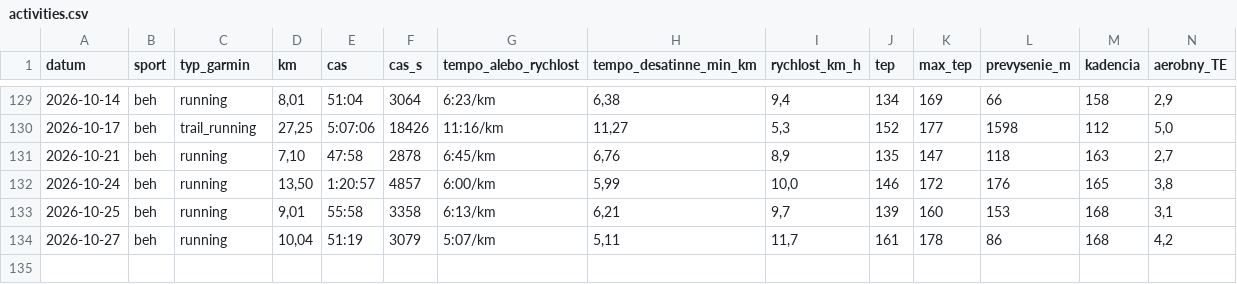
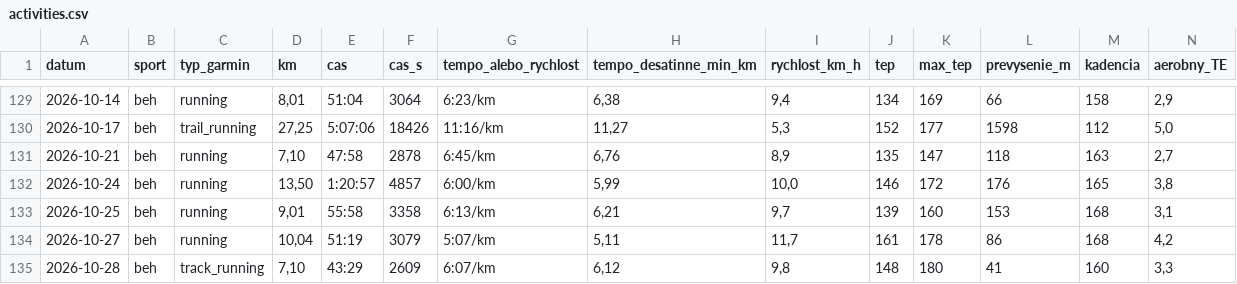
Before and after one commit to panacekm08/relaxrun, a CSV file: activities.csv, drawn as a sheet; only a part is shown, gaps mark what is left out; rows hold the shown columns only; the diff names each change by its address in the sheet, - before the commit and + after, or states it on an @@ line.

```diff
--- a/activities.csv
+++ b/activities.csv
+row 135: 2026-10-28 | beh | track_running | 7,10 | 43:29 | 2609 | 6:07/km | 6,12 | 9,8 | 148 | 180 | 41 | 160 | 3,3
```
Also changed, not shown: wellness.csv, 4 other files.
